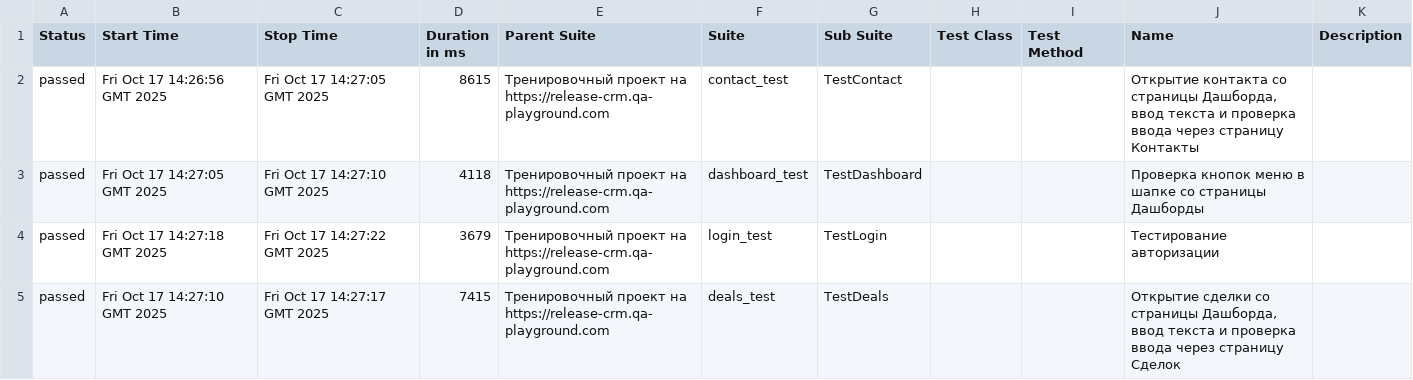
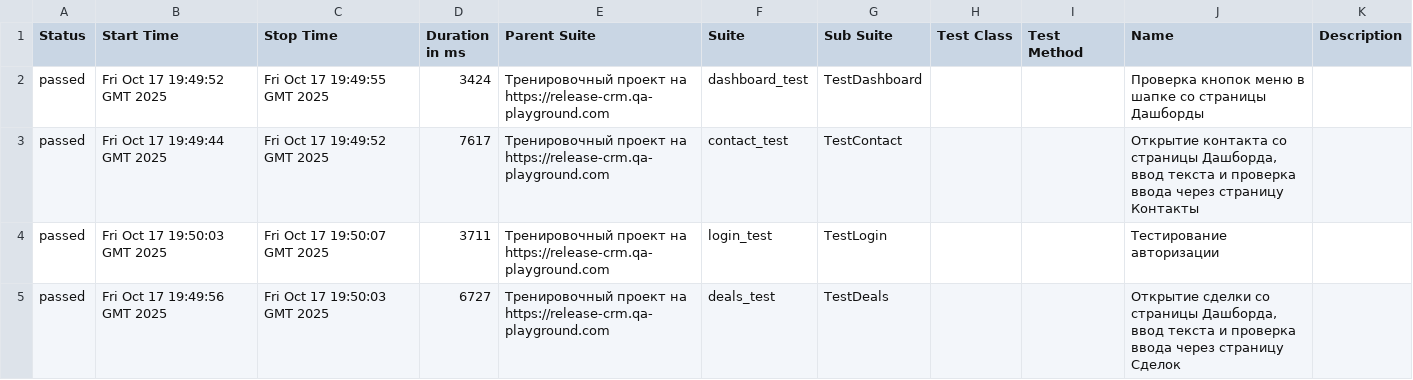
Before and after one commit to yaroslav1171717/Page_Object_Model_DZ, a CSV file: data/suites.csv, drawn as a sheet.

```diff
--- a/data/suites.csv
+++ b/data/suites.csv
@@ -1,5 +1,5 @@
 "Status","Start Time","Stop Time","Duration in ms","Parent Suite","Suite","Sub Suite","Test Class","Test Method","Name","Description"
-"passed","Fri Oct 17 14:26:56 GMT 2025","Fri Oct 17 14:27:05 GMT 2025","8615","Тренировочный проект на https://release-crm.qa-playground.com","contact_test","TestContact","","","Открытие контакта со страницы Дашборда, ввод текста и проверка ввода через страницу Контакты",""
-"passed","Fri Oct 17 14:27:05 GMT 2025","Fri Oct 17 14:27:10 GMT 2025","4118","Тренировочный проект на https://release-crm.qa-playground.com","dashboard_test","TestDashboard","","","Проверка кнопок меню в шапке со страницы Дашборды",""
-"passed","Fri Oct 17 14:27:18 GMT 2025","Fri Oct 17 14:27:22 GMT 2025","3679","Тренировочный проект на https://release-crm.qa-playground.com","login_test","TestLogin","","","Тестирование авторизации",""
-"passed","Fri Oct 17 14:27:10 GMT 2025","Fri Oct 17 14:27:17 GMT 2025","7415","Тренировочный проект на https://release-crm.qa-playground.com","deals_test","TestDeals","","","Открытие сделки со страницы Дашборда, ввод текста и проверка ввода через страницу Сделок",""
+"passed","Fri Oct 17 19:49:52 GMT 2025","Fri Oct 17 19:49:55 GMT 2025","3424","Тренировочный проект на https://release-crm.qa-playground.com","dashboard_test","TestDashboard","","","Проверка кнопок меню в шапке со страницы Дашборды",""
+"passed","Fri Oct 17 19:49:44 GMT 2025","Fri Oct 17 19:49:52 GMT 2025","7617","Тренировочный проект на https://release-crm.qa-playground.com","contact_test","TestContact","","","Открытие контакта со страницы Дашборда, ввод текста и проверка ввода через страницу Контакты",""
+"passed","Fri Oct 17 19:50:03 GMT 2025","Fri Oct 17 19:50:07 GMT 2025","3711","Тренировочный проект на https://release-crm.qa-playground.com","login_test","TestLogin","","","Тестирование авторизации",""
+"passed","Fri Oct 17 19:49:56 GMT 2025","Fri Oct 17 19:50:03 GMT 2025","6727","Тренировочный проект на https://release-crm.qa-playground.com","deals_test","TestDeals","","","Открытие сделки со страницы Дашборда, ввод текста и проверка ввода через страницу Сделок",""
```
Also changed, not shown: 23 other files.
